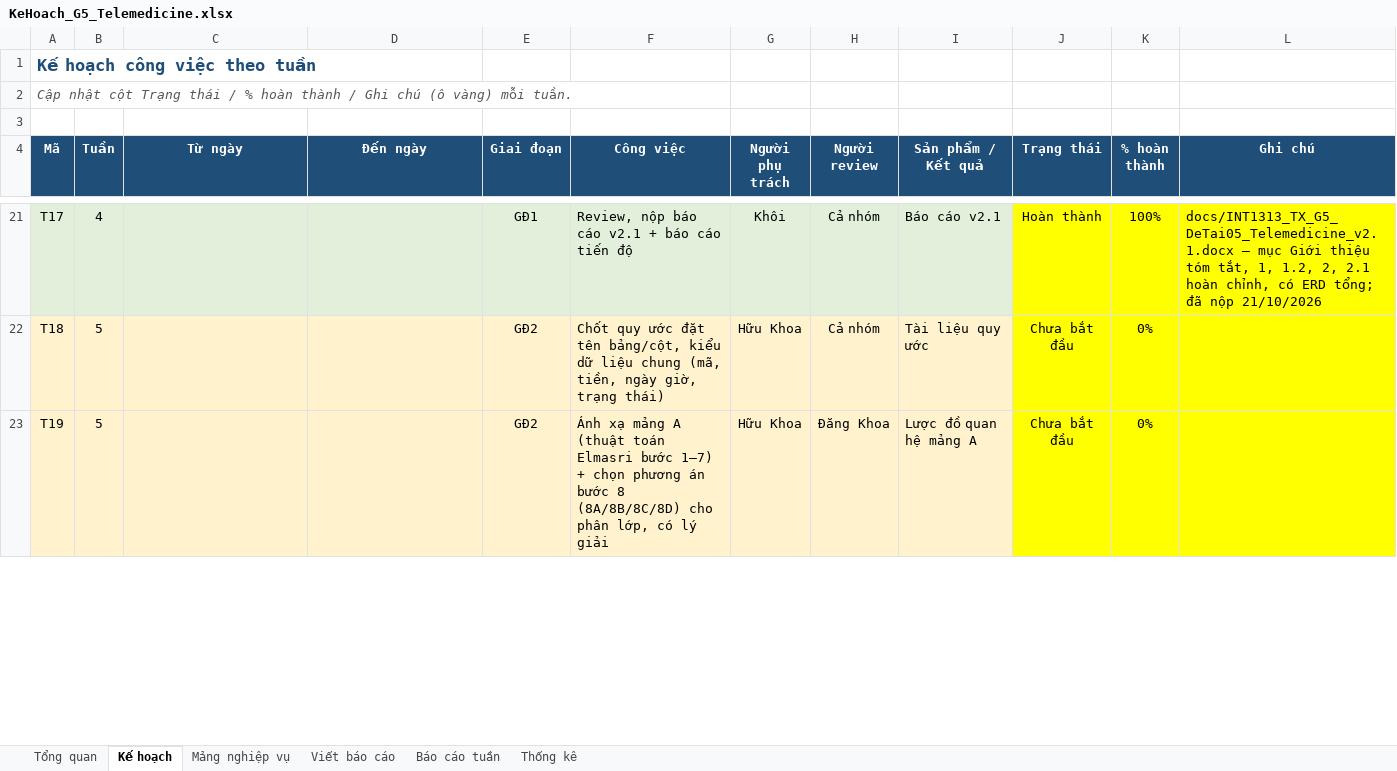
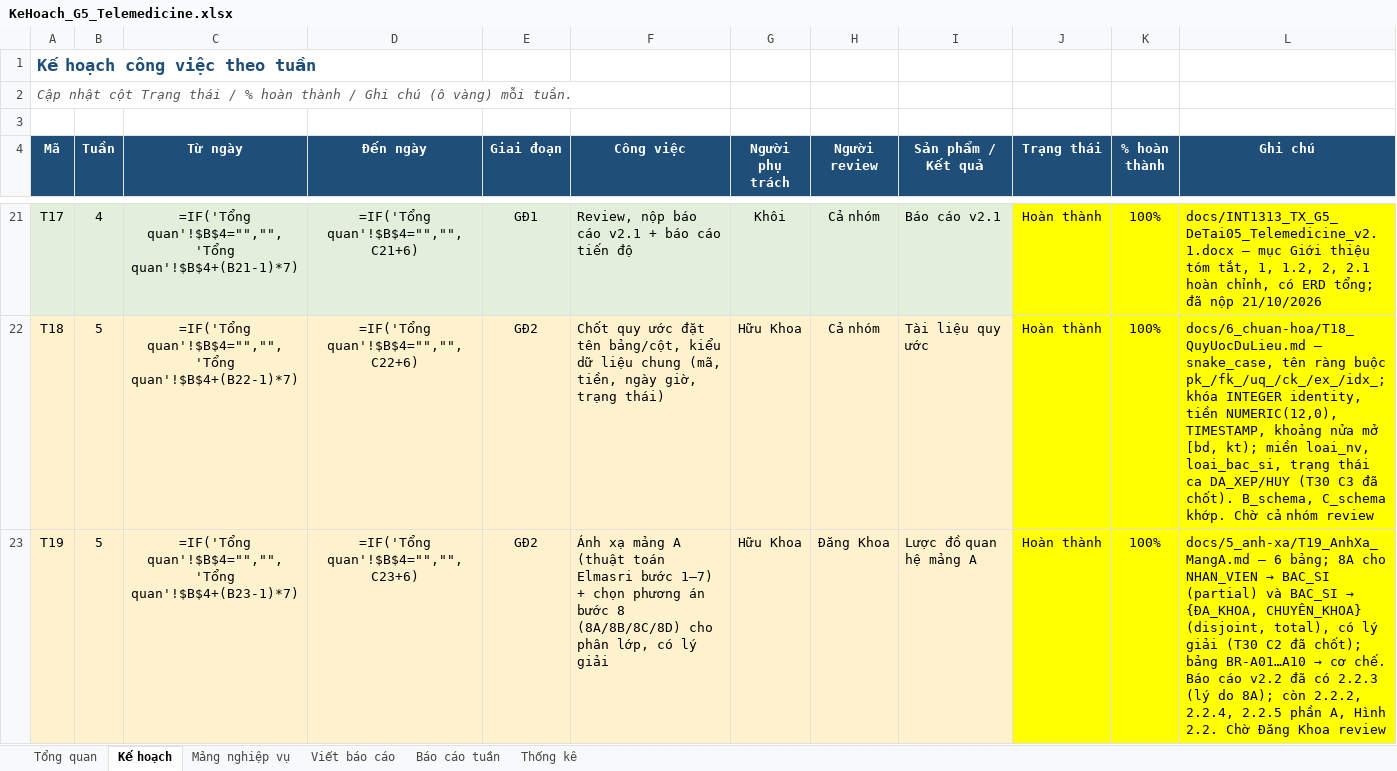
Before and after one commit to khoiln218/telemedicine, an Excel workbook: docs/KeHoach_G5_Telemedicine.xlsx, sheet Kế hoạch, drawn as a sheet; only a part is shown, gaps mark what is left out; values as stored, in another font and other column widths than the file's, no borders; formulas without a stored value are shown as written; conditional formats not drawn; the diff covers the shown part only; the diff names each change by its address in the sheet, - before the commit and + after, or states it on an @@ line.

```diff
--- a/docs/KeHoach_G5_Telemedicine.xlsx (sheet Kế hoạch)
+++ b/docs/KeHoach_G5_Telemedicine.xlsx (sheet Kế hoạch)
-C21 (Từ ngày): (empty)
+C21 (Từ ngày): =IF('Tổng quan'!$B$4="","",'Tổng quan'!$B$4+(B21-1)*7)
-D21 (Đến ngày): (empty)
+D21 (Đến ngày): =IF('Tổng quan'!$B$4="","",C21+6)
-C22 (Từ ngày): (empty)
+C22 (Từ ngày): =IF('Tổng quan'!$B$4="","",'Tổng quan'!$B$4+(B22-1)*7)
-D22 (Đến ngày): (empty)
+D22 (Đến ngày): =IF('Tổng quan'!$B$4="","",C22+6)
-J22:J23 (Trạng thái): Chưa bắt đầu
+J22:J23 (Trạng thái): Hoàn thành
-K22:K23 (% hoàn thành): 0%
+K22:K23 (% hoàn thành): 100%
-L22 (Ghi chú): (empty)
+L22 (Ghi chú): docs/6_chuan-hoa/T18_QuyUocDuLieu.md – snake_case, tên ràng buộc pk_/fk_/uq_/ck_/ex_/idx_; khóa INTEGER identity, tiền NUMERIC(12,0), TIMESTAMP, khoảng nửa mở [bd, kt); miền loai_nv, loai_bac_si, trạng thái ca DA_XEP/HUY (T30 C3 đã chốt). B_schema, C_schema khớp. Chờ cả nhóm review
-C23 (Từ ngày): (empty)
+C23 (Từ ngày): =IF('Tổng quan'!$B$4="","",'Tổng quan'!$B$4+(B23-1)*7)
-D23 (Đến ngày): (empty)
+D23 (Đến ngày): =IF('Tổng quan'!$B$4="","",C23+6)
@@ L23 (Ghi chú): (empty) → docs/5_anh-xa/T19_AnhXa_MangA.md – 6 bảng; 8A cho NHAN_VIEN → BAC_SI (partial) và BAC_SI → {ĐA_KHOA, CHUYÊN_KHOA} (disjoint, total), có lý giải (T30 C2 đã chốt); bảng BR-A01…A10 → cơ chế. Báo cáo v2.2 đã có 2.2.3 (lý do 8A); còn 2.2.2, 2.2.4, 2.2.5 phần A, Hình 2.2. Chờ Đăng Khoa review @@
```
Also changed, not shown: 164 edited cells elsewhere in this sheet, sheet Thống kê, sheet Mảng nghiệp vụ, sheet Viết báo cáo.
